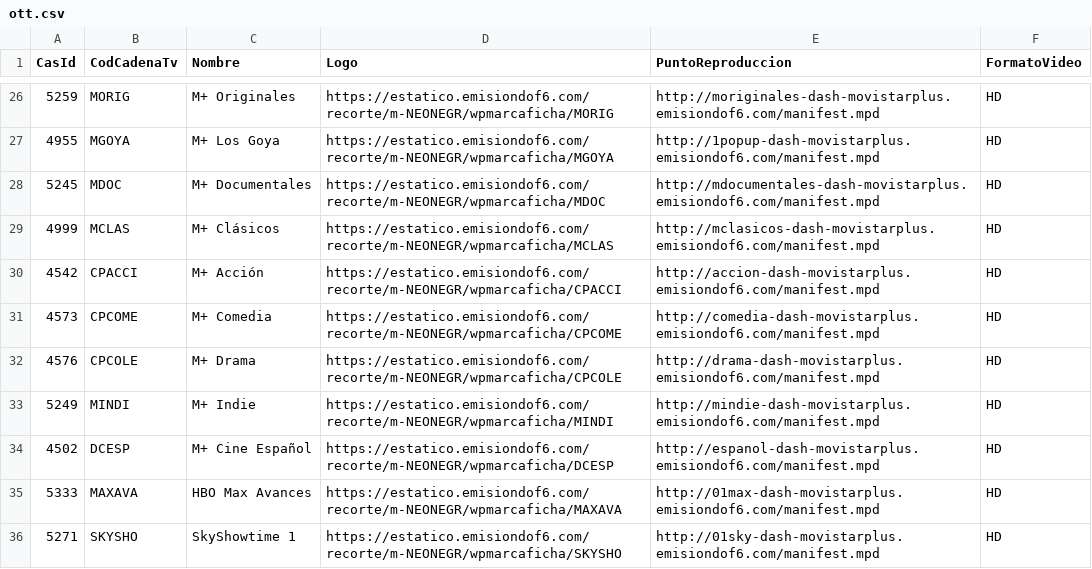
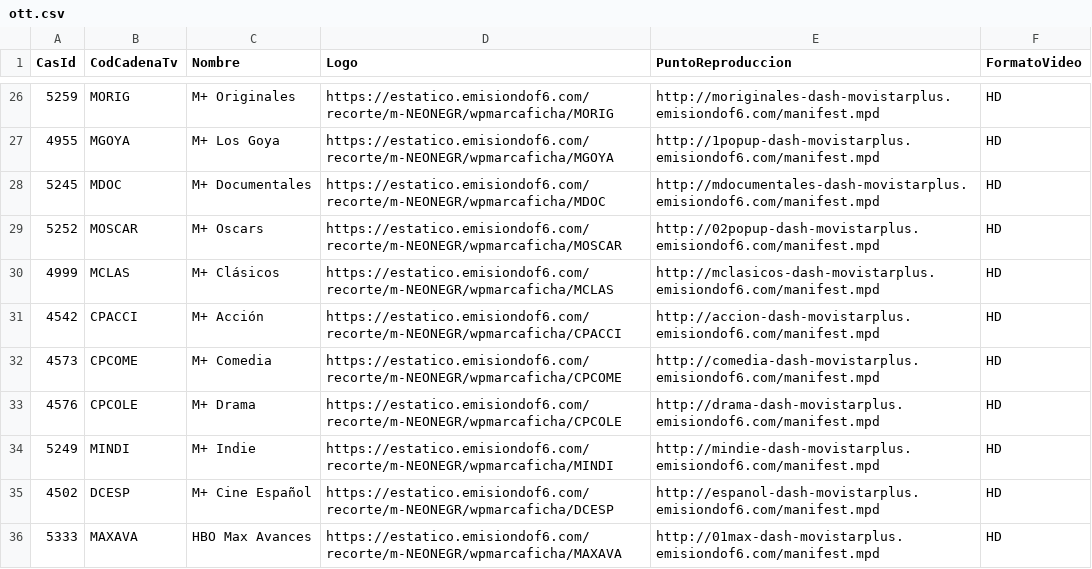
Before and after one commit to parotris3/Mfeed, a CSV file: ott.csv, drawn as a sheet; only a part is shown, gaps mark what is left out; the shorter side is filled out with more unchanged rows; the diff names each change by its address in the sheet, - before the commit and + after, or states it on an @@ line.

```diff
--- a/ott.csv
+++ b/ott.csv
+row 29: 5252 | MOSCAR | M+ Oscars | https://estatico.emisiondof6.com/recorte/m-NEONEGR/wpmarcaficha/MOSCAR | http://02popup-dash-movistarplus.emisiondof6.com/manifest.mpd | HD
```
Also changed, not shown: cambios.csv, difusion.csv.
